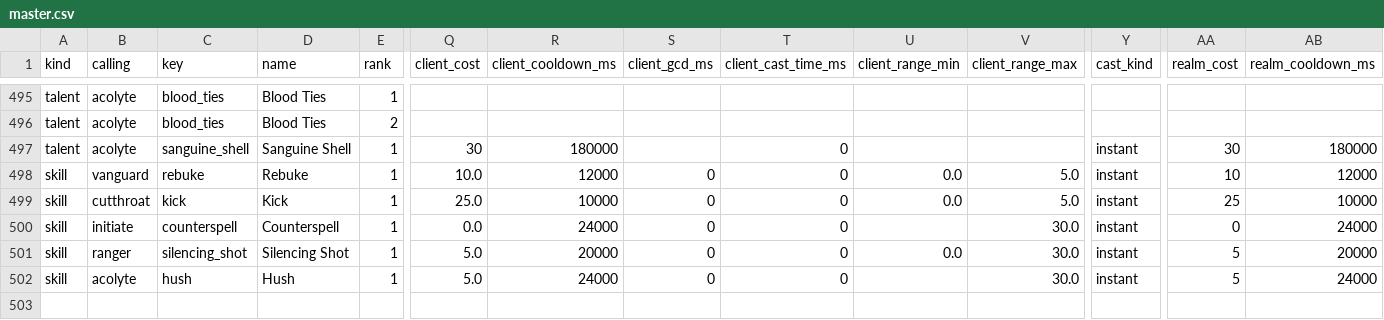
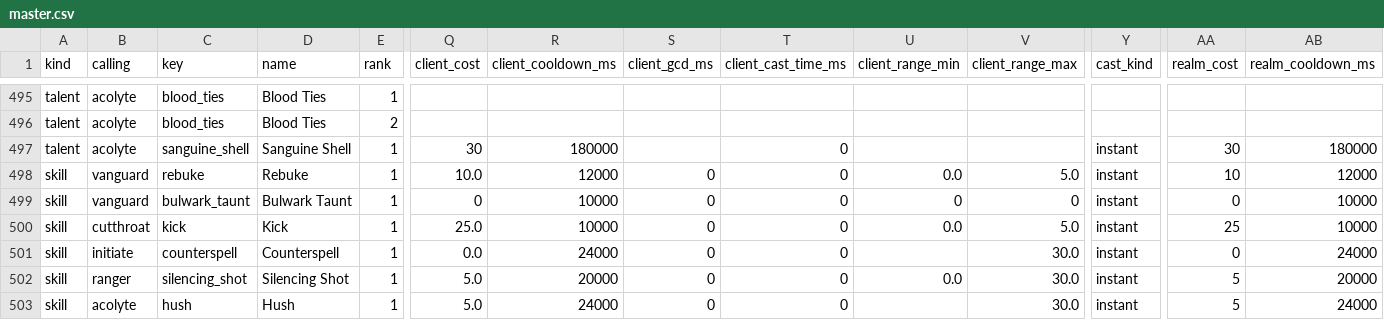
Before and after one commit to dmavs412/twilights-eve-wow, a CSV file: data/twilights-eve/master.csv, drawn as a sheet; only a part is shown, gaps mark what is left out; rows hold the shown columns only; the diff names each change by its address in the sheet, - before the commit and + after, or states it on an @@ line.

```diff
--- a/data/twilights-eve/master.csv
+++ b/data/twilights-eve/master.csv
+row 499: skill | vanguard | bulwark_taunt | Bulwark Taunt | 1 | 0 | 10000 | 0 | 0 | 0 | 0 | instant | 0 | 10000
```
Also changed, not shown: 11 other files.
